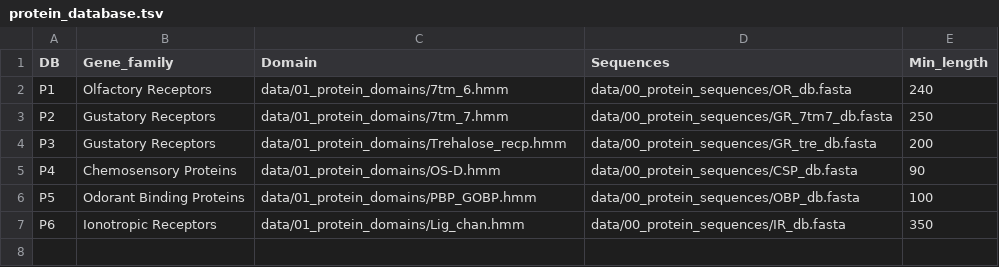
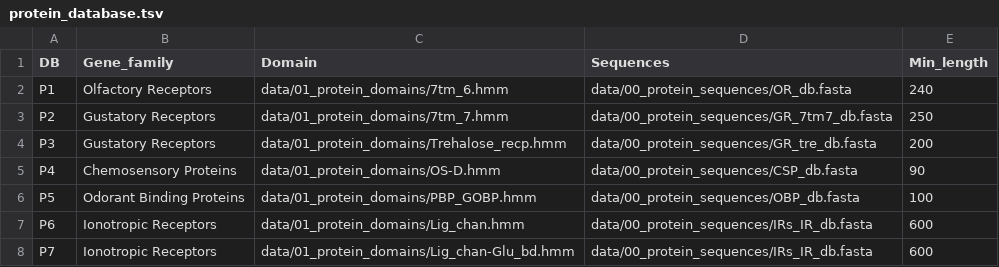
Before and after one commit to kquinteros/BITACORA-pipeline, a TSV file: configuration/protein_database.tsv, drawn as a sheet.

Commit message:
Update to protein DB
update protein sequence databases

```diff
--- a/configuration/protein_database.tsv
+++ b/configuration/protein_database.tsv
@@ -6,2 +6,3 @@ P4	Chemosensory Proteins	data/01_protein_domains/OS-D.hmm	data/00_protein_sequen
 P5	Odorant Binding Proteins	data/01_protein_domains/PBP_GOBP.hmm	data/00_protein_sequences/OBP_db.fasta	100
-P6	Ionotropic Receptors	data/01_protein_domains/Lig_chan.hmm	data/00_protein_sequences/IR_db.fasta	350
+P6	Ionotropic Receptors	data/01_protein_domains/Lig_chan.hmm	data/00_protein_sequences/IRs_IR_db.fasta	600
+P7	Ionotropic Receptors	data/01_protein_domains/Lig_chan-Glu_bd.hmm	data/00_protein_sequences/IRs_IR_db.fasta	600
```
Also changed, not shown: 6 other files.
